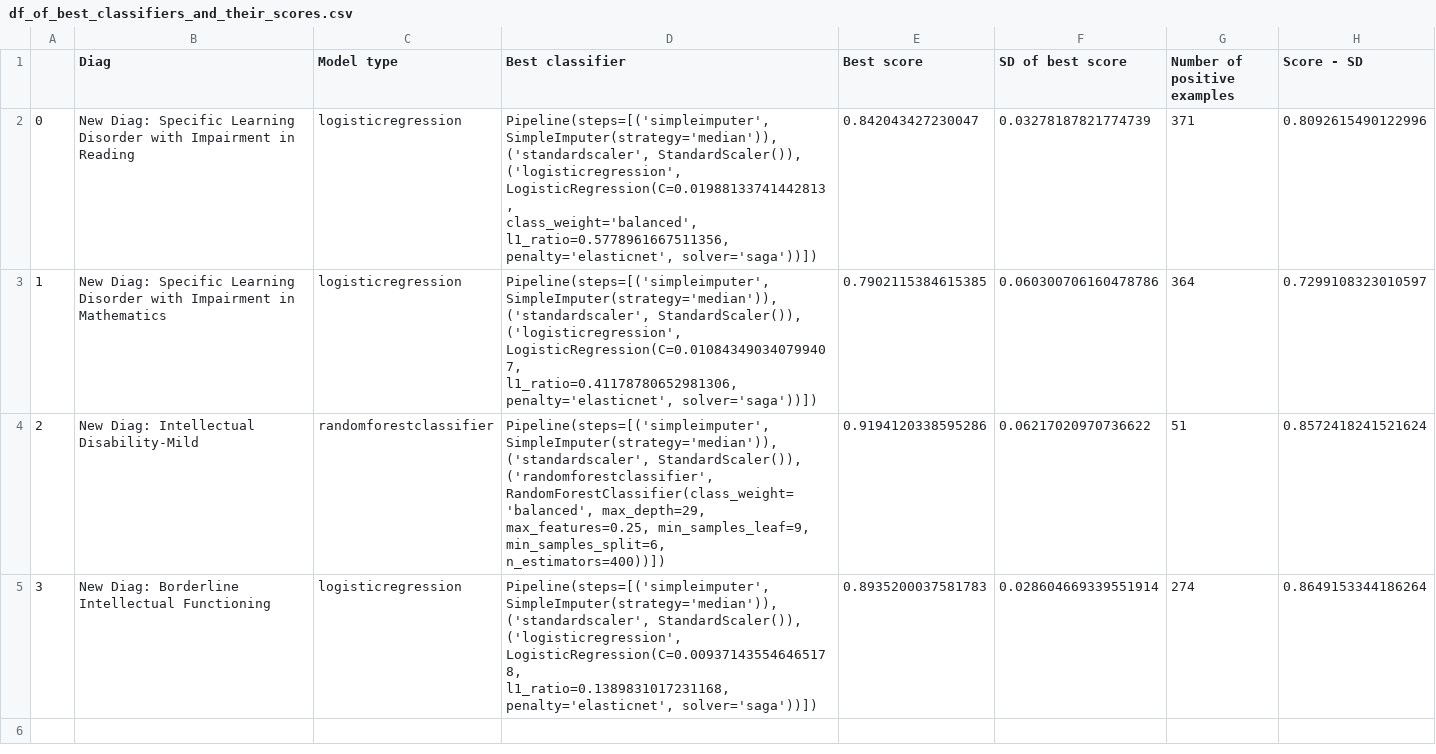
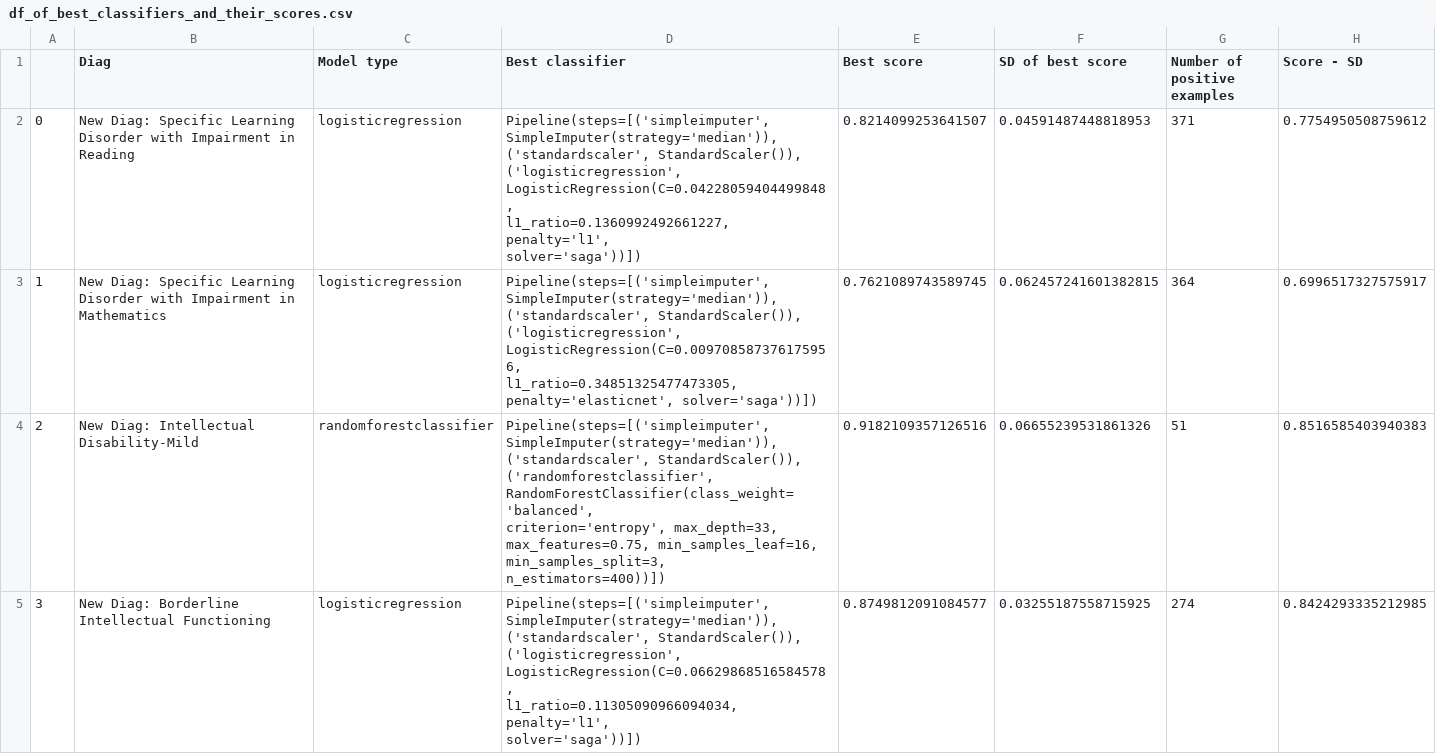
Before and after one commit to Learning-diagnosis-predictor/diagnosis-predictor, a CSV file: reports/df_of_best_classifiers_and_their_scores.csv, drawn as a sheet.

Commit message:
train final models on all features without diag

```diff
--- a/reports/df_of_best_classifiers_and_their_scores.csv
+++ b/reports/df_of_best_classifiers_and_their_scores.csv
@@ -1,27 +1,27 @@
 ,Diag,Model type,Best classifier,Best score,SD of best score,Number of positive examples,Score - SD
-0,New Diag: Specific Learning Disorder with Impairment in Reading,logisticregression,"Pipeline(steps=[('simpleimputer', SimpleImputer(strategy='median')),
-                ('standardscaler', StandardScaler()),
-                ('logisticregression',
-                 LogisticRegression(C=0.01988133741442813,
-                                    class_weight='balanced',
-                                    l1_ratio=0.5778961667511356,
-                                    penalty='elasticnet', solver='saga'))])",0.842043427230047,0.03278187821774739,371,0.8092615490122996
-1,New Diag: Specific Learning Disorder with Impairment in Mathematics,logisticregression,"Pipeline(steps=[('simpleimputer', SimpleImputer(strategy='median')),
-                ('standardscaler', StandardScaler()),
-                ('logisticregression',
-                 LogisticRegression(C=0.010843490340799407,
-                                    l1_ratio=0.41178780652981306,
-                                    penalty='elasticnet', solver='saga'))])",0.7902115384615385,0.060300706160478786,364,0.7299108323010597
-2,New Diag: Intellectual Disability-Mild,randomforestclassifier,"Pipeline(steps=[('simpleimputer', SimpleImputer(strategy='median')),
-                ('standardscaler', StandardScaler()),
-                ('randomforestclassifier',
-                 RandomForestClassifier(class_weight='balanced', max_depth=29,
-                                        max_features=0.25, min_samples_leaf=9,
-                                        min_samples_split=6,
-                                        n_estimators=400))])",0.9194120338595286,0.06217020970736622,51,0.8572418241521624
-3,New Diag: Borderline Intellectual Functioning,logisticregression,"Pipeline(steps=[('simpleimputer', SimpleImputer(strategy='median')),
-                ('standardscaler', StandardScaler()),
-                ('logisticregression',
-                 LogisticRegression(C=0.009371435546465178,
-                                    l1_ratio=0.1389831017231168,
-                                    penalty='elasticnet', solver='saga'))])",0.8935200037581783,0.028604669339551914,274,0.8649153344186264
+0,New Diag: Specific Learning Disorder with Impairment in Reading,logisticregression,"Pipeline(steps=[('simpleimputer', SimpleImputer(strategy='median')),
+                ('standardscaler', StandardScaler()),
+                ('logisticregression',
+                 LogisticRegression(C=0.04228059404499848,
+                                    l1_ratio=0.1360992492661227, penalty='l1',
+                                    solver='saga'))])",0.8214099253641507,0.04591487448818953,371,0.7754950508759612
+1,New Diag: Specific Learning Disorder with Impairment in Mathematics,logisticregression,"Pipeline(steps=[('simpleimputer', SimpleImputer(strategy='median')),
+                ('standardscaler', StandardScaler()),
+                ('logisticregression',
+                 LogisticRegression(C=0.009708587376175956,
+                                    l1_ratio=0.34851325477473305,
+                                    penalty='elasticnet', solver='saga'))])",0.7621089743589745,0.062457241601382815,364,0.6996517327575917
+2,New Diag: Intellectual Disability-Mild,randomforestclassifier,"Pipeline(steps=[('simpleimputer', SimpleImputer(strategy='median')),
+                ('standardscaler', StandardScaler()),
+                ('randomforestclassifier',
+                 RandomForestClassifier(class_weight='balanced',
+                                        criterion='entropy', max_depth=33,
+                                        max_features=0.75, min_samples_leaf=16,
+                                        min_samples_split=3,
+                                        n_estimators=400))])",0.9182109357126516,0.06655239531861326,51,0.8516585403940383
+3,New Diag: Borderline Intellectual Functioning,logisticregression,"Pipeline(steps=[('simpleimputer', SimpleImputer(strategy='median')),
+                ('standardscaler', StandardScaler()),
+                ('logisticregression',
+                 LogisticRegression(C=0.06629868516584578,
+                                    l1_ratio=0.11305090966094034, penalty='l1',
+                                    solver='saga'))])",0.8749812091084577,0.03255187558715925,274,0.8424293335212985
```
Also changed, not shown: 1 other file.
